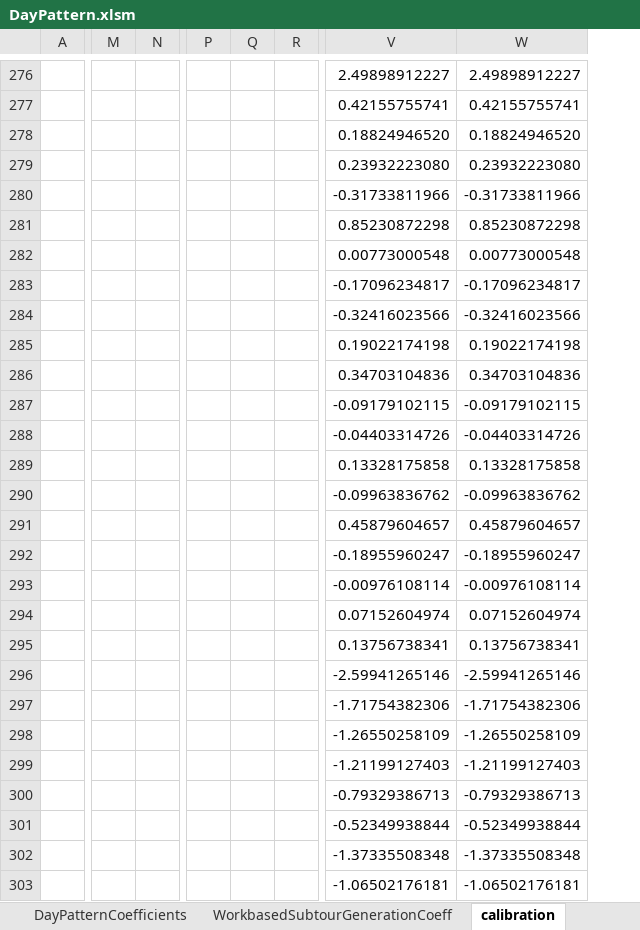
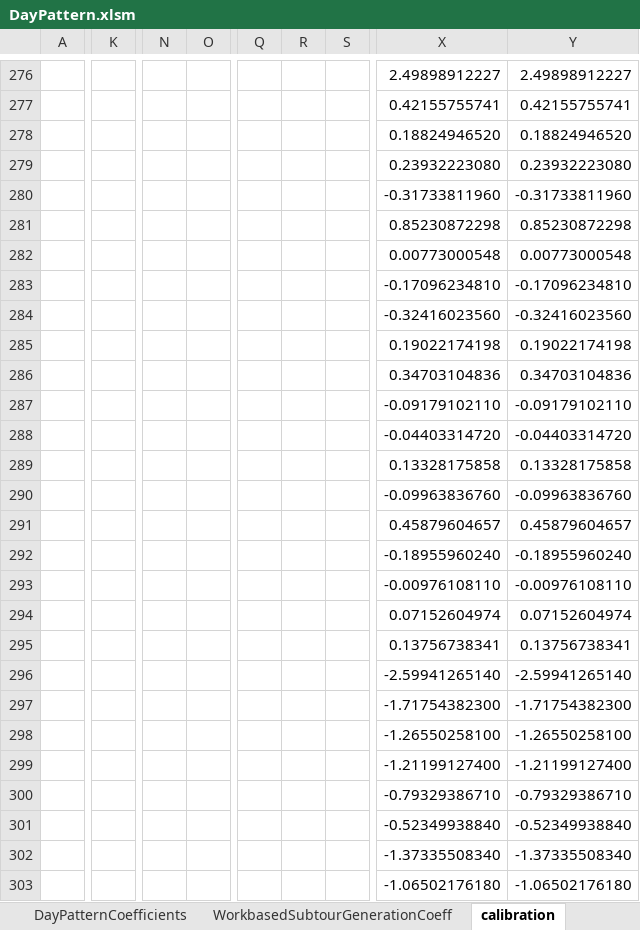
Before and after one commit to bellevuewa/BKRCast, an Excel workbook: daysim_summaries/output/DayPattern.xlsm, sheet calibration, drawn as a sheet; only a part is shown, gaps mark what is left out; values as stored, in another font and other column widths than the file's, no cell formats; removed rows and columns are numbered as before the commit, all else as after; the diff covers the shown part only; the diff names each change by its address in the sheet, - before the commit and + after, or states it on an @@ line.

```diff
--- a/daysim_summaries/output/DayPattern.xlsm (sheet calibration)
+++ b/daysim_summaries/output/DayPattern.xlsm (sheet calibration)
+column K, empty
-column M, empty
-column N, empty
+column N, empty
+column O, empty
-column P, empty
-column Q, empty
-column R, empty
+column Q, empty
+column R, empty
+column S, empty
-X280: -0.31733811966
+X280: -0.31733811960
-Y280: -0.31733811966
+Y280: -0.31733811960
-X283: -0.17096234817
+X283: -0.17096234810
-Y283: -0.17096234817
+Y283: -0.17096234810
-X284: -0.32416023566
+X284: -0.32416023560
-Y284: -0.32416023566
+Y284: -0.32416023560
-X287: -0.09179102115
+X287: -0.09179102110
-Y287: -0.09179102115
+Y287: -0.09179102110
-X288: -0.04403314726
+X288: -0.04403314720
-Y288: -0.04403314726
+Y288: -0.04403314720
-X290: -0.09963836762
+X290: -0.09963836760
-Y290: -0.09963836762
+Y290: -0.09963836760
-X292: -0.18955960247
+X292: -0.18955960240
-Y292: -0.18955960247
+Y292: -0.18955960240
-X293: -0.00976108114
+X293: -0.00976108110
-Y293: -0.00976108114
+Y293: -0.00976108110
-X296: -2.59941265146
+X296: -2.59941265140
-Y296: -2.59941265146
+Y296: -2.59941265140
-X297: -1.71754382306
+X297: -1.71754382300
-Y297: -1.71754382306
+Y297: -1.71754382300
-X298: -1.26550258109
+X298: -1.26550258100
-Y298: -1.26550258109
+Y298: -1.26550258100
-X299: -1.21199127403
+X299: -1.21199127400
-Y299: -1.21199127403
+Y299: -1.21199127400
-X300: -0.79329386713
+X300: -0.79329386710
-Y300: -0.79329386713
+Y300: -0.79329386710
-X301: -0.52349938844
+X301: -0.52349938840
-Y301: -0.52349938844
+Y301: -0.52349938840
-X302: -1.37335508348
+X302: -1.37335508340
-Y302: -1.37335508348
+Y302: -1.37335508340
-X303: -1.06502176181
+X303: -1.06502176180
-Y303: -1.06502176181
+Y303: -1.06502176180
```
Also changed, not shown: 56 added rows, 56 removed rows, 3 added columns, 10 removed columns and 482 edited cells elsewhere in this sheet, sheet DayPatternCoefficients, sheet output, sheet ToursByTourPurpose, sheet TripsByDestinationPurpose, sheet StopsByStopPurpose, sheet StopsByTourPurpose, 9 more sheets, other sheet tabs, cell formats, formulas that keep their value, daysim_summaries/output/TourDestination_SocRec.xlsm, daysim_summaries/output/TourDestination_WrkBased.xlsm, 14 other files.
